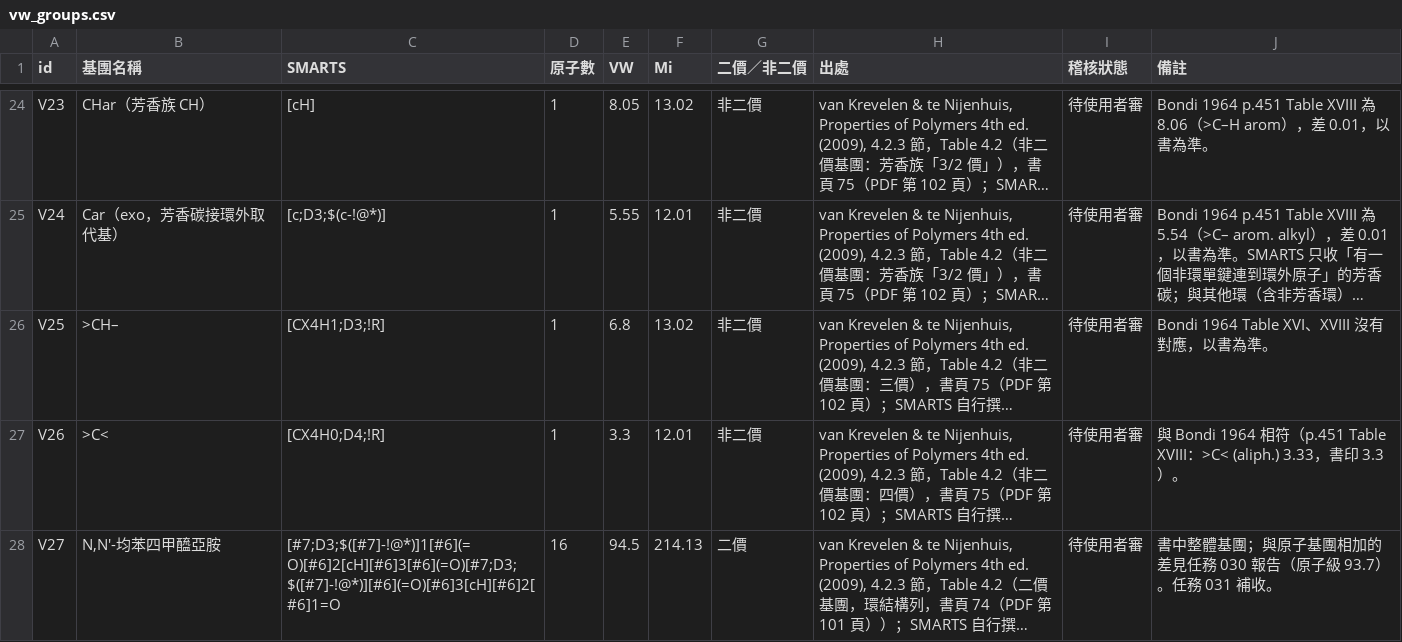
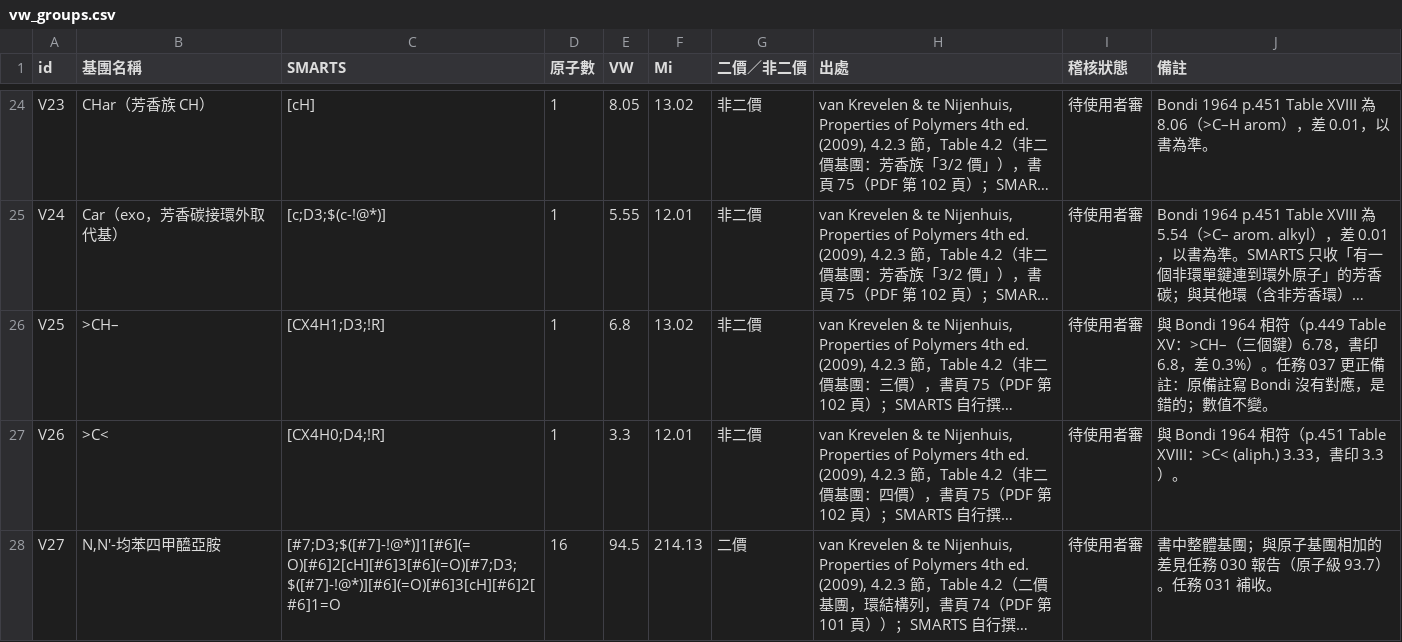
Before and after one commit to T22016AEMC/moleform, a CSV file: src/data/vw_groups.csv, drawn as a sheet; only a part is shown, gaps mark what is left out; long unchanged cells end in …; the diff names each change by its address in the sheet, - before the commit and + after, or states it on an @@ line.

```diff
--- a/src/data/vw_groups.csv
+++ b/src/data/vw_groups.csv
-J26 (備註): Bondi 1964 Table XVI、XVIII 沒有對應，以書為準。
+J26 (備註): 與 Bondi 1964 相符（p.449 Table XV：>CH–（三個鍵）6.78，書印 6.8，差 0.3%）。任務 037 更正備註：原備註寫 Bondi 沒有對應，是錯的；數值不變。
```
Also changed, not shown: 17 other files.
